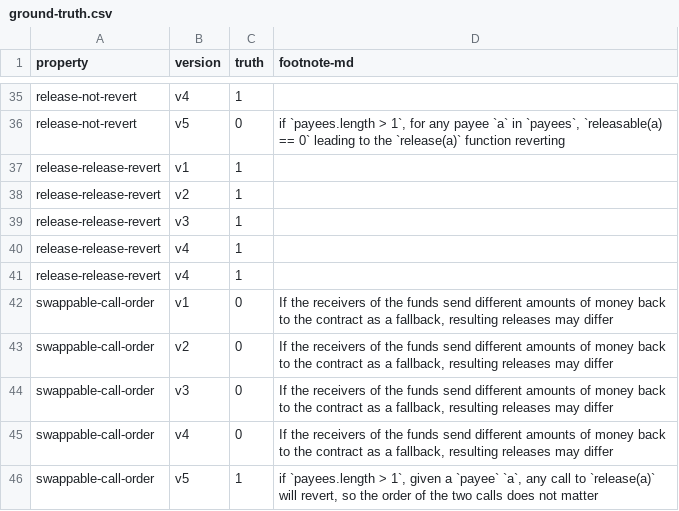
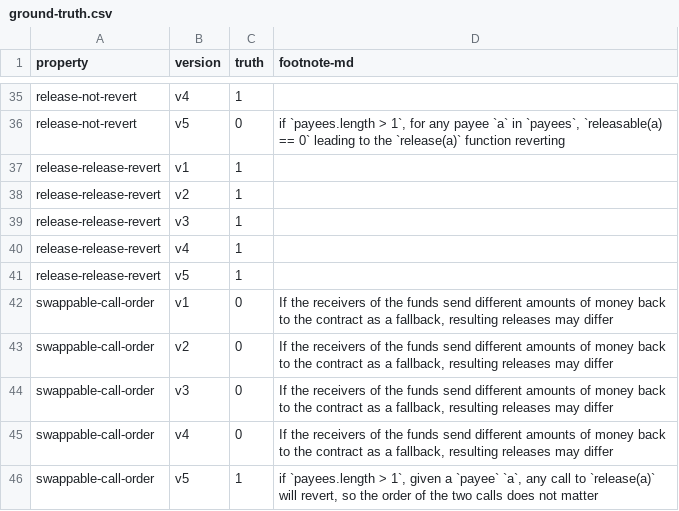
Before and after one commit to fiaravia/contracts-verification-benchmark, a CSV file: contracts/payment_splitter/ground-truth.csv, drawn as a sheet; only a part is shown, gaps mark what is left out.

```diff
--- a/contracts/payment_splitter/ground-truth.csv
+++ b/contracts/payment_splitter/ground-truth.csv
@@ -40,3 +40,3 @@ release-release-revert,v3,1,
 release-release-revert,v4,1,
-release-release-revert,v4,1,
+release-release-revert,v5,1,
 swappable-call-order,v1,0,"If the receivers of the funds send different amounts of money back to the contract as a fallback, resulting releases may differ"
```
Also changed, not shown: contracts/payment_splitter/solcmc-eld.csv, contracts/payment_splitter/solcmc-z3.csv.
